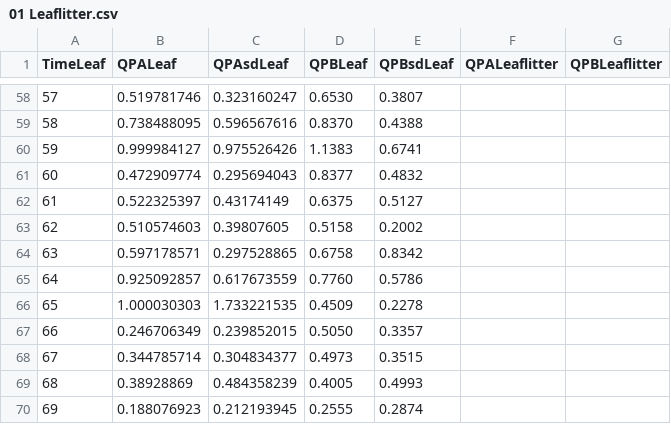
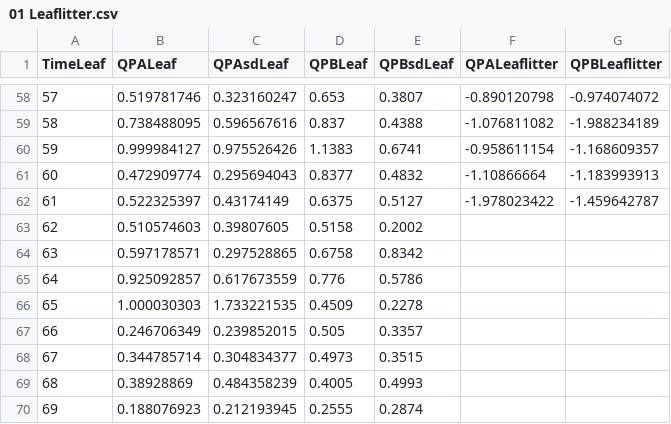
Before and after one commit to PEGutierrezF/StreamStability-IrMaria, a CSV file: 01 Leaflitter.csv, drawn as a sheet; only a part is shown, gaps mark what is left out; the diff covers the shown part only.

```diff
--- a/01 Leaflitter.csv
+++ b/01 Leaflitter.csv
@@ -58,11 +58,11 @@ TimeLeaf,QPALeaf,QPAsdLeaf,QPBLeaf,QPBsdLeaf,QPALeaflitter,QPBLeaflitter
-57,0.519781746,0.323160247,0.6530,0.3807,,
-58,0.738488095,0.596567616,0.8370,0.4388,,
-59,0.999984127,0.975526426,1.1383,0.6741,,
-60,0.472909774,0.295694043,0.8377,0.4832,,
-61,0.522325397,0.43174149,0.6375,0.5127,,
+57,0.519781746,0.323160247,0.653,0.3807,-0.890120798,-0.974074072
+58,0.738488095,0.596567616,0.837,0.4388,-1.076811082,-1.988234189
+59,0.999984127,0.975526426,1.1383,0.6741,-0.958611154,-1.168609357
+60,0.472909774,0.295694043,0.8377,0.4832,-1.10866664,-1.183993913
+61,0.522325397,0.43174149,0.6375,0.5127,-1.978023422,-1.459642787
 62,0.510574603,0.39807605,0.5158,0.2002,,
 63,0.597178571,0.297528865,0.6758,0.8342,,
-64,0.925092857,0.617673559,0.7760,0.5786,,
+64,0.925092857,0.617673559,0.776,0.5786,,
 65,1.000030303,1.733221535,0.4509,0.2278,,
-66,0.246706349,0.239852015,0.5050,0.3357,,
+66,0.246706349,0.239852015,0.505,0.3357,,
 67,0.344785714,0.304834377,0.4973,0.3515,,
```
Also changed, not shown: 32 edited cells elsewhere in this file, 1 other file.
